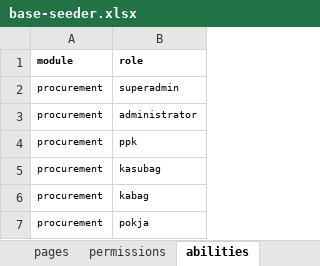
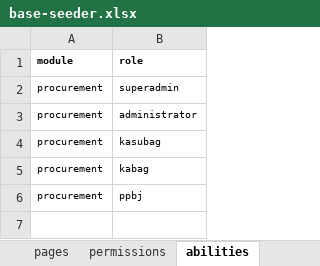
Before and after one commit to sispada/mod-procurement, an Excel workbook: database/masters/base-seeder.xlsx, sheet abilities, drawn as a sheet; values as stored, in another font and other column widths than the file's, no borders; removed rows and columns are numbered as before the commit, all else as after; the diff names each change by its address in the sheet, - before the commit and + after, or states it on an @@ line.

```diff
--- a/database/masters/base-seeder.xlsx (sheet abilities)
+++ b/database/masters/base-seeder.xlsx (sheet abilities)
-row 4: procurement | ppk
-B6 (role): pokja
+B6 (role): ppbj
```
Also changed, not shown: sheet abilities-pages, sheet abilities-permissions, 2 other files.
